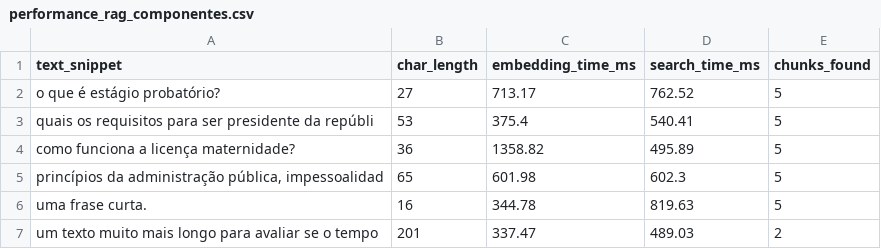
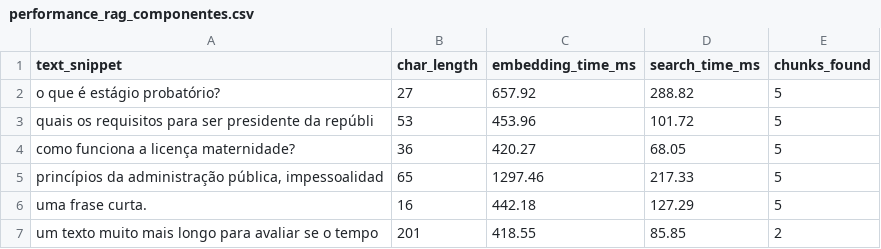
Before and after one commit to prof-ramos/BotSalinha, a CSV file: metricas/performance_rag_componentes.csv, drawn as a sheet.

```diff
--- a/metricas/performance_rag_componentes.csv
+++ b/metricas/performance_rag_componentes.csv
@@ -1,7 +1,7 @@
 text_snippet,char_length,embedding_time_ms,search_time_ms,chunks_found
-o que é estágio probatório?,27,713.17,762.52,5
-quais os requisitos para ser presidente da repúbli,53,375.4,540.41,5
-como funciona a licença maternidade?,36,1358.82,495.89,5
-"princípios da administração pública, impessoalidad",65,601.98,602.3,5
-uma frase curta.,16,344.78,819.63,5
-um texto muito mais longo para avaliar se o tempo ,201,337.47,489.03,2
+o que é estágio probatório?,27,657.92,288.82,5
+quais os requisitos para ser presidente da repúbli,53,453.96,101.72,5
+como funciona a licença maternidade?,36,420.27,68.05,5
+"princípios da administração pública, impessoalidad",65,1297.46,217.33,5
+uma frase curta.,16,442.18,127.29,5
+um texto muito mais longo para avaliar se o tempo ,201,418.55,85.85,2
```
Also changed, not shown: metricas/performance_geral.csv, metricas/qualidade_rag.csv, 6 other files.
